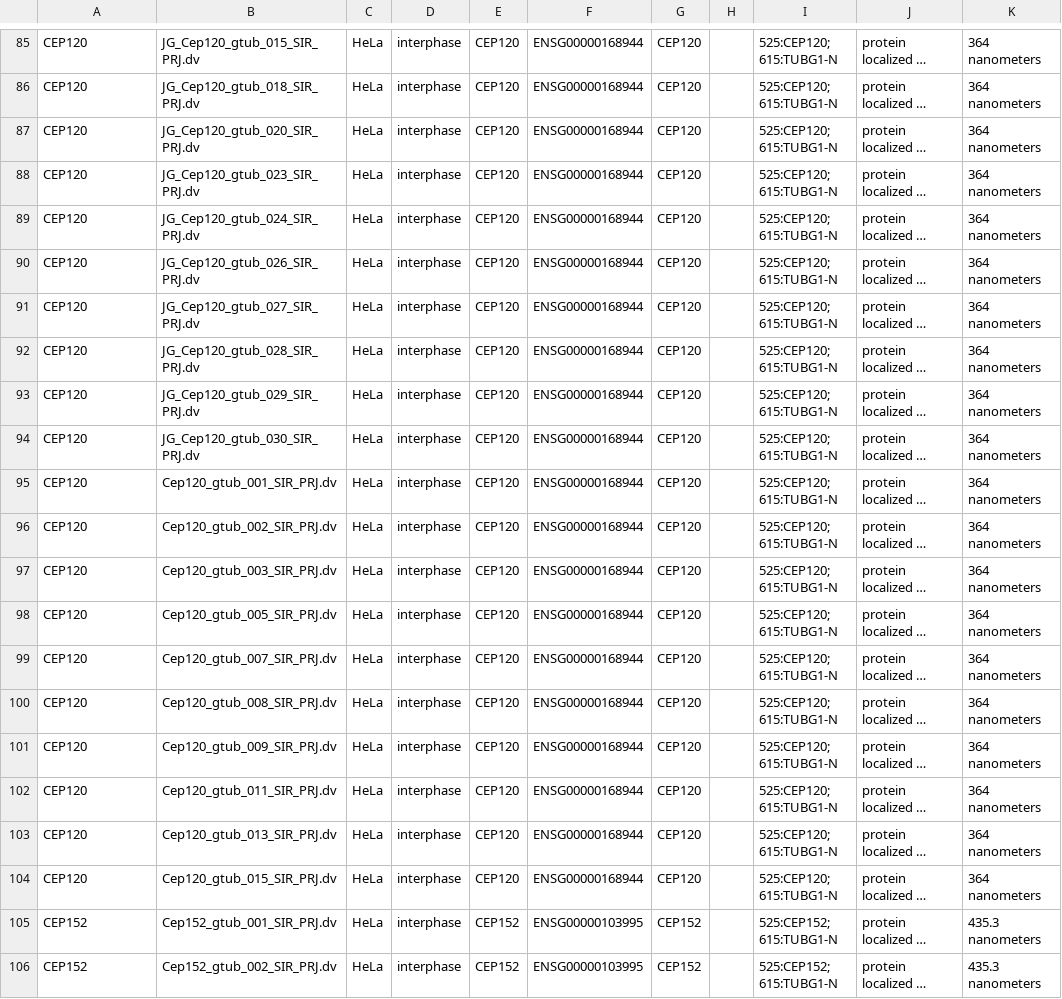
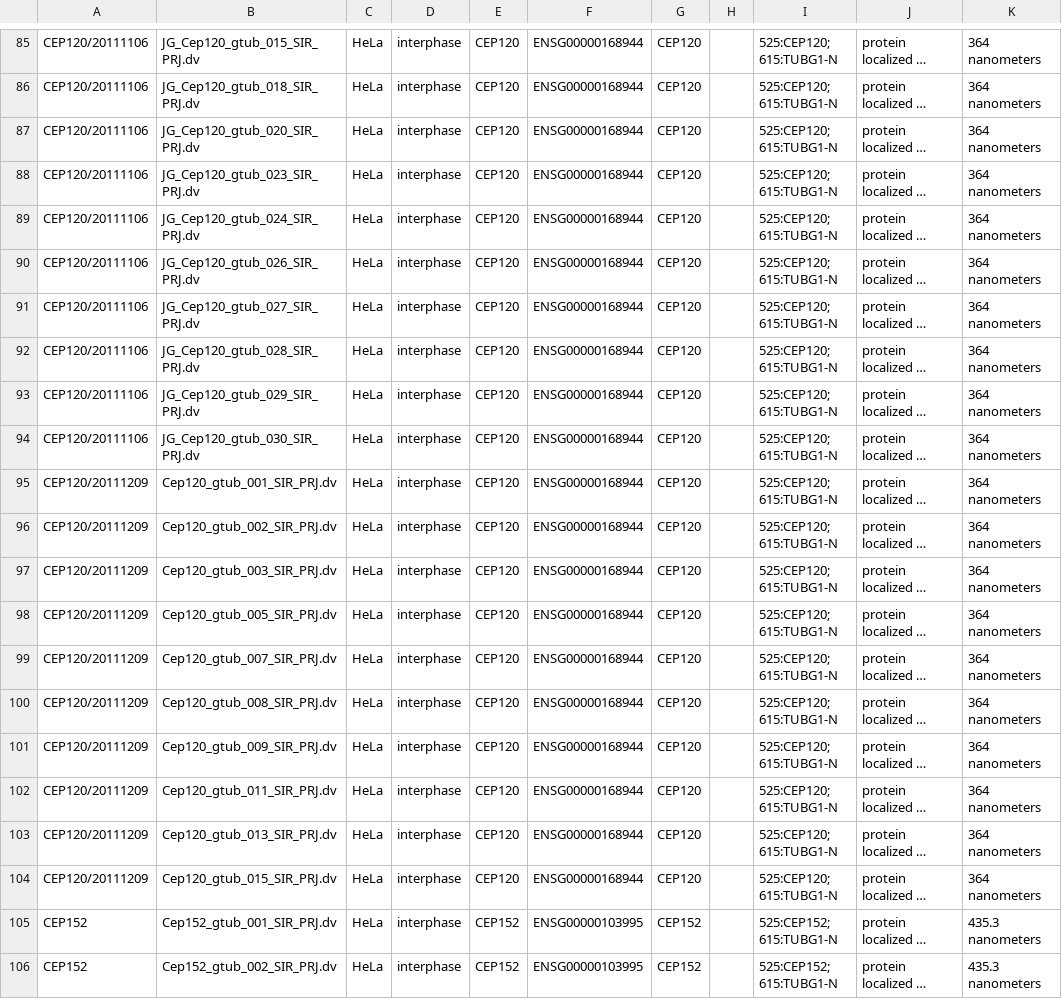
Before and after one commit to IDR/idr0021-lawo-pericentriolarmaterial, a CSV file: experimentA/idr0021-experimentA-annotation.csv, drawn as a sheet; only a part is shown, gaps mark what is left out; long unchanged cells end in …; the diff covers the shown part only; the diff names each change by its address in the sheet, - before the commit and + after, or states it on an @@ line.

```diff
--- a/experimentA/idr0021-experimentA-annotation.csv
+++ b/experimentA/idr0021-experimentA-annotation.csv
-A85:A94: CEP120
+A85:A94: CEP120/20111106
-A95:A104: CEP120
+A95:A104: CEP120/20111209
```
Also changed, not shown: 28 edited cells elsewhere in this file.
